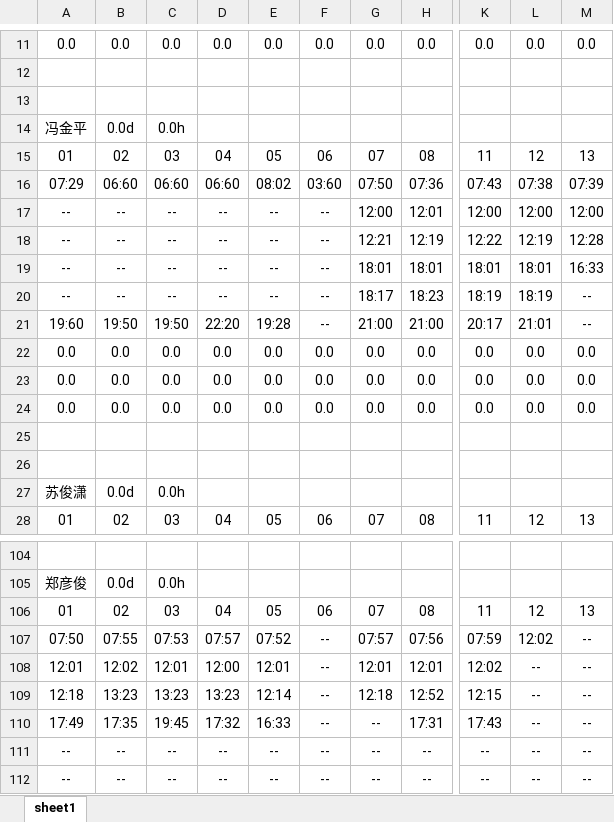
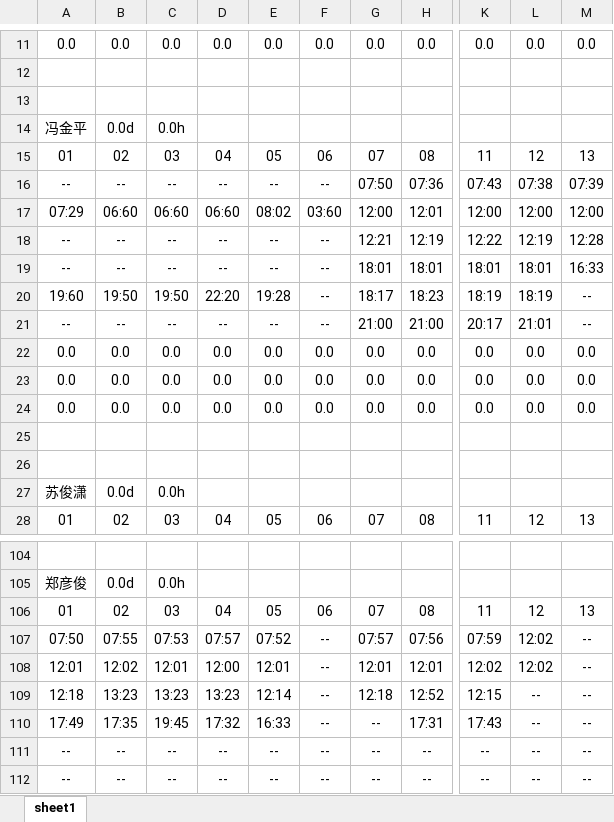
Before and after one commit to WSG88/oa, an Excel workbook: file/202009_1车间补.xlsx, sheet sheet1, drawn as a sheet; only a part is shown, gaps mark what is left out; values as stored, in another font and other column widths than the file's, no borders; the diff names each change by its address in the sheet, - before the commit and + after, or states it on an @@ line.

```diff
--- a/file/202009_1车间补.xlsx (sheet sheet1)
+++ b/file/202009_1车间补.xlsx (sheet sheet1)
-A16: 07:29
+A16: --
-B16: 06:60
+B16: --
-C16: 06:60
+C16: --
-D16: 06:60
+D16: --
-E16: 08:02
+E16: --
-F16: 03:60
+F16: --
-A17: --
+A17: 07:29
-B17: --
+B17: 06:60
-C17: --
+C17: 06:60
-D17: --
+D17: 06:60
-E17: --
+E17: 08:02
-F17: --
+F17: 03:60
-A20: --
+A20: 19:60
-B20: --
+B20: 19:50
-C20: --
+C20: 19:50
-D20: --
+D20: 22:20
-E20: --
+E20: 19:28
-A21: 19:60
+A21: --
-B21: 19:50
+B21: --
-C21: 19:50
+C21: --
-D21: 22:20
+D21: --
-E21: 19:28
+E21: --
-L108: --
+L108: 12:02
```
Also changed, not shown: file/202009__1车间.xlsx, file/202009__2车间.xlsx, 7 other files.
